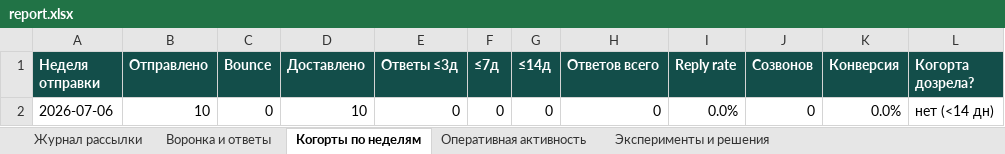
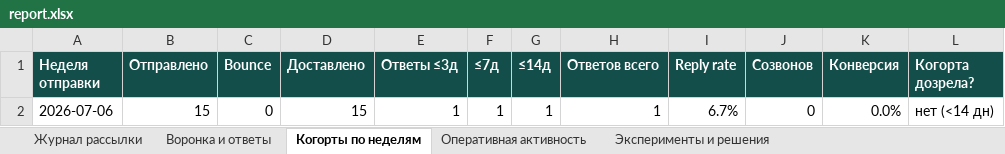
Before and after one commit to CaptPluton/testing-repositity, an Excel workbook: sales-agent/report/report.xlsx, sheet Когорты по неделям, drawn as a sheet; values as stored, in another font and other column widths than the file's, no borders; the diff names each change by its address in the sheet, - before the commit and + after, or states it on an @@ line.

```diff
--- a/sales-agent/report/report.xlsx (sheet Когорты по неделям)
+++ b/sales-agent/report/report.xlsx (sheet Когорты по неделям)
-B2 (Отправлено): 10
+B2 (Отправлено): 15
-D2 (Доставлено): 10
+D2 (Доставлено): 15
-E2 (Ответы ≤3д): 0
+E2 (Ответы ≤3д): 1
-F2 (≤7д): 0
+F2 (≤7д): 1
-G2 (≤14д): 0
+G2 (≤14д): 1
-H2 (Ответов всего): 0
+H2 (Ответов всего): 1
-I2 (Reply rate): 0.0%
+I2 (Reply rate): 6.7%
```
Also changed, not shown: sheet Журнал рассылки, sheet Воронка и ответы, sheet Оперативная активность, 6 other files.
